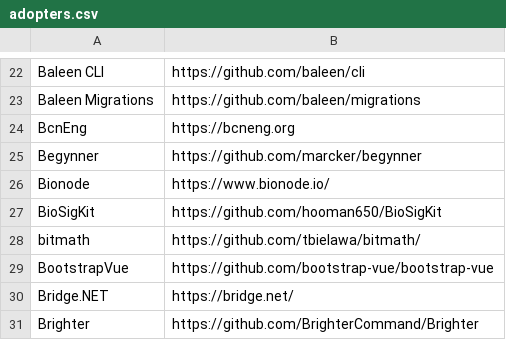
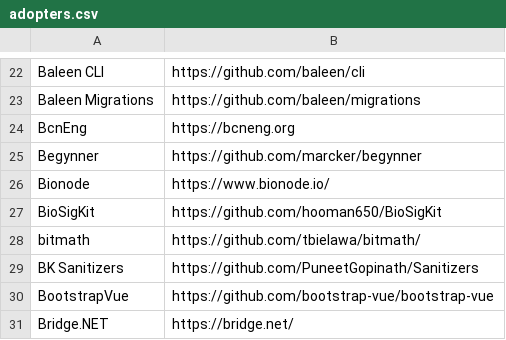
Before and after one commit to EthicalSource/contributor_covenant, a CSV file: static/adopters.csv, drawn as a sheet; only a part is shown, gaps mark what is left out; the shorter side is filled out with more unchanged rows; the diff names each change by its address in the sheet, - before the commit and + after, or states it on an @@ line.

Commit message:
Add BK Sanitizers library to adopters.csv

```diff
--- a/static/adopters.csv
+++ b/static/adopters.csv
+row 29: BK Sanitizers | https://github.com/PuneetGopinath/Sanitizers
```
